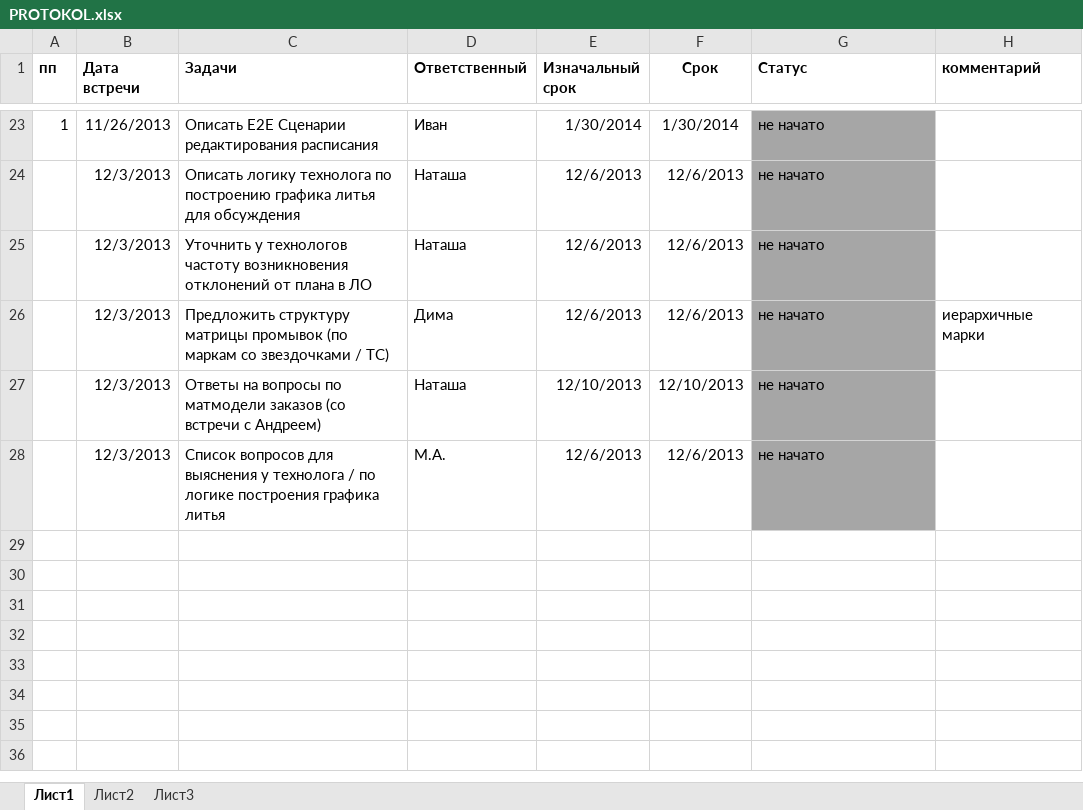
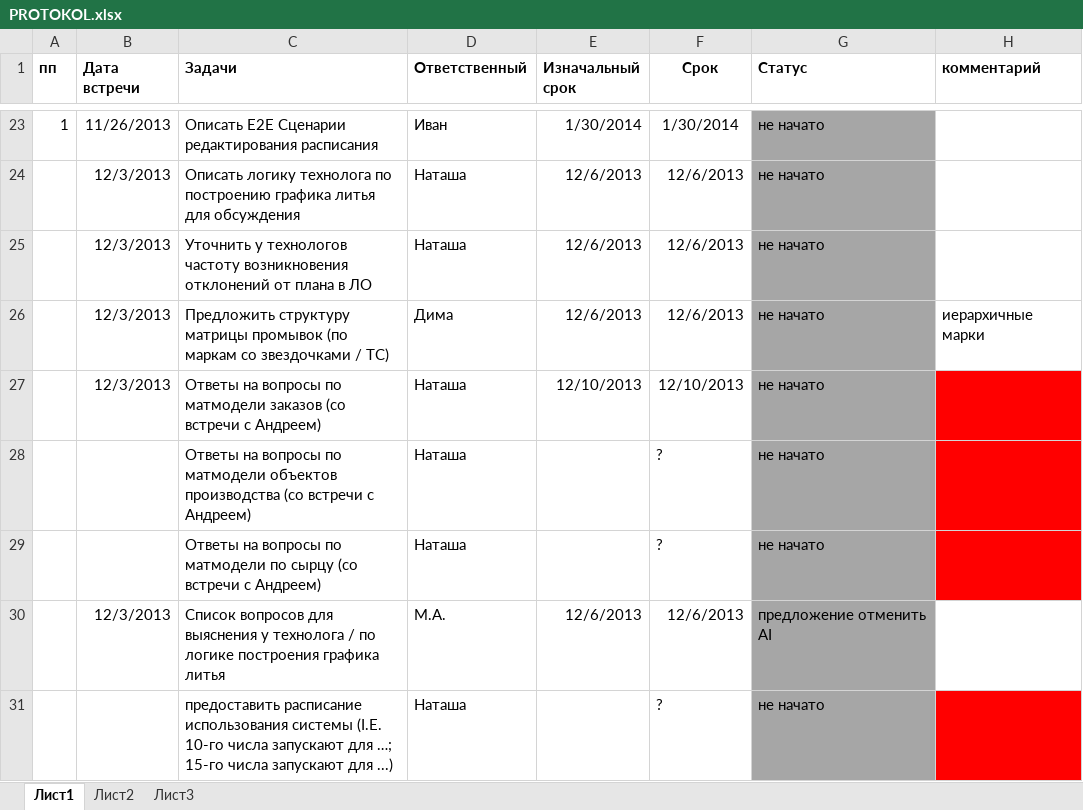
Before and after one commit to elstano/mishka, an Excel workbook: docs/external/plans/PROTOKOL.xlsx, sheet Лист1, drawn as a sheet; only a part is shown, gaps mark what is left out; values as stored, in another font and other column widths than the file's, no borders; addresses are those after the commit; the diff names each change by its address in the sheet, - before the commit and + after, or states it on an @@ line.

Commit message:
update plans

```diff
--- a/docs/external/plans/PROTOKOL.xlsx (sheet Лист1)
+++ b/docs/external/plans/PROTOKOL.xlsx (sheet Лист1)
-H27 fill: none
+H27 fill: #FF0000
+row 28:  |  | Ответы на вопросы по матмодели объектов производства (со встречи с Андреем) | Наташа |  | ? | не начато
+row 29:  |  | Ответы на вопросы по матмодели по сырцу (со встречи с Андреем) | Наташа |  | ? | не начато
-G30 (Статус): не начато
+G30 (Статус): предложение отменить AI
+row 31:  |  | предоставить расписание использования системы (I.E. 10-го числа запускают для …; 15-го числа запускают для ...) | Наташа |  | ? | не начато
```
Also changed, not shown: docs/external/plans/MISHKA_backlog.xlsx.
